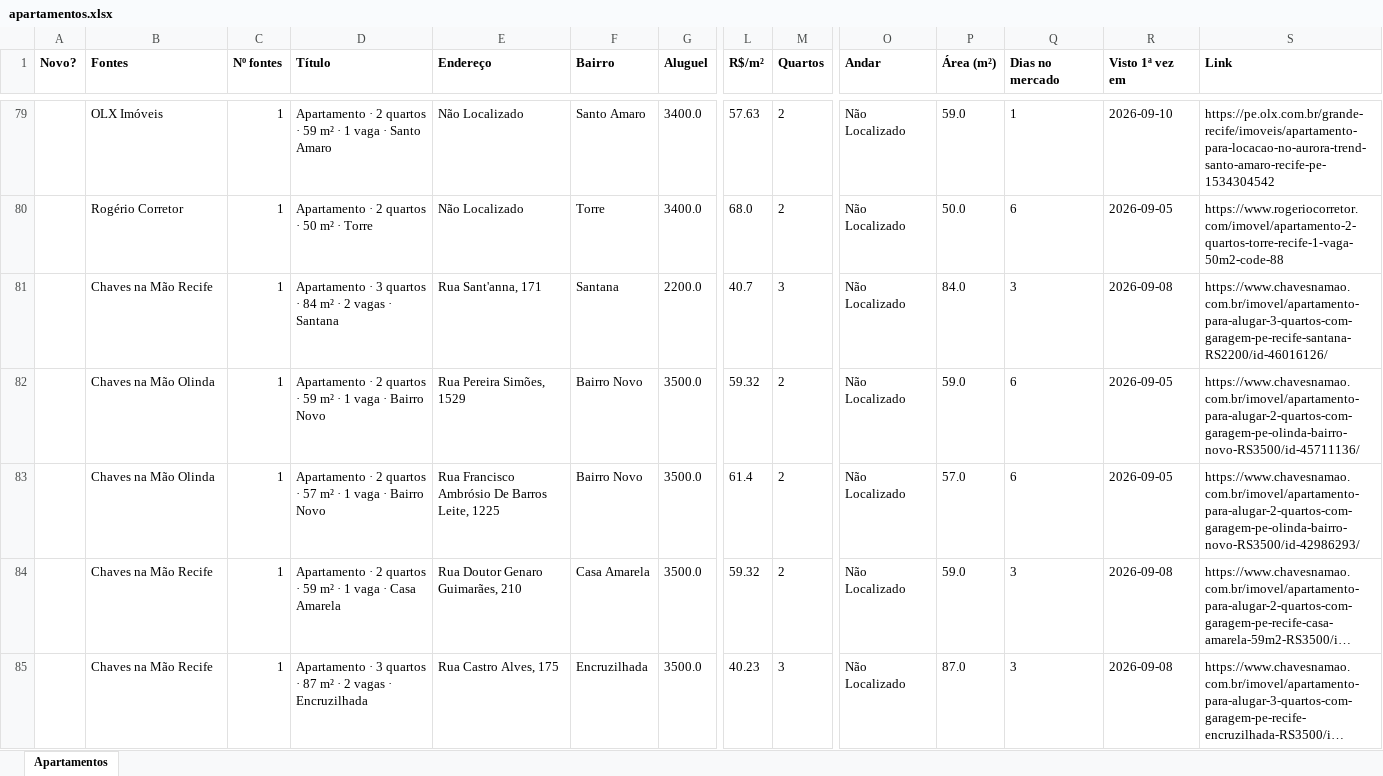
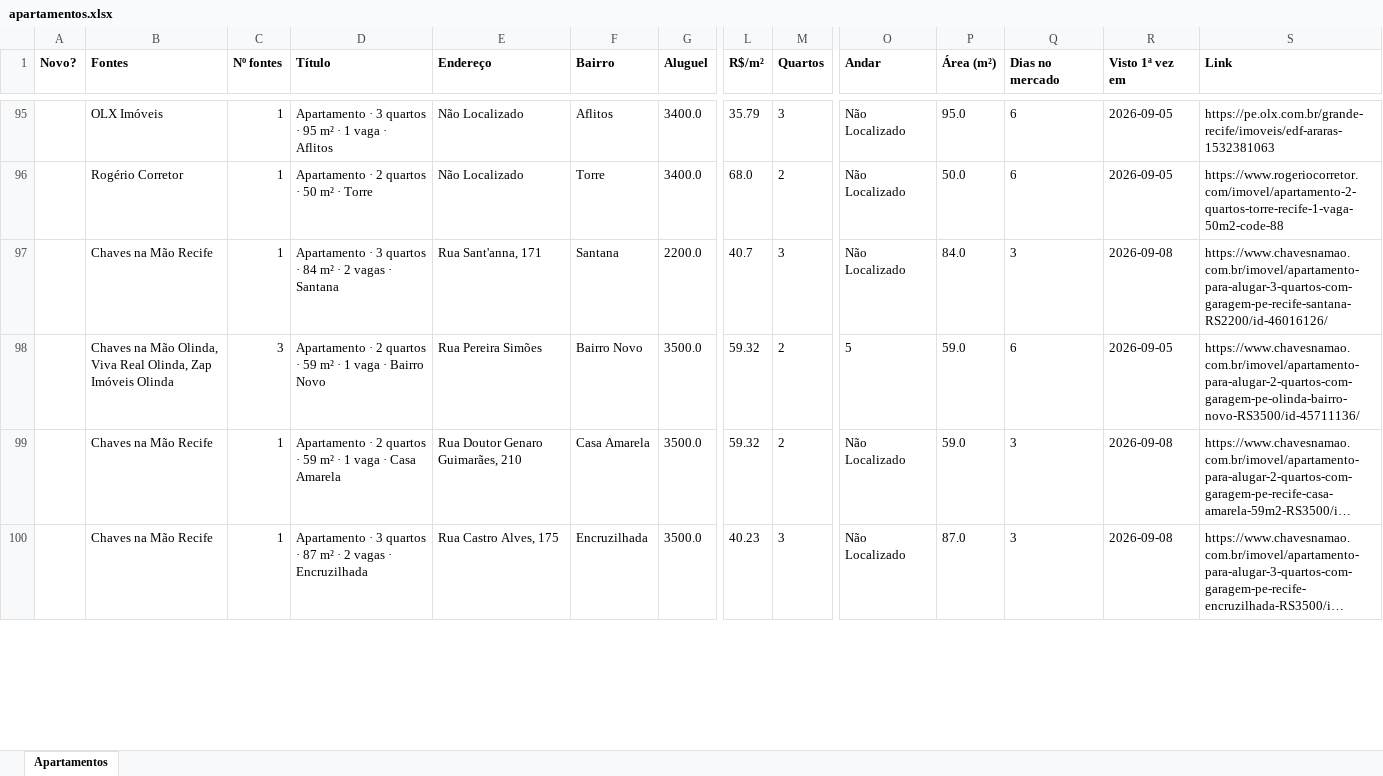
Before and after one commit to jlfig13/busca-imovel, an Excel workbook: saida/apartamentos.xlsx, sheet Apartamentos, drawn as a sheet; only a part is shown, gaps mark what is left out; long unchanged cells end in …; values as stored, in another font and other column widths than the file's, no borders; removed rows and columns are numbered as before the commit, all else as after; rows hold the shown columns only; the diff covers the shown part only; the diff names each change by its address in the sheet, - before the commit and + after, or states it on an @@ line.

```diff
--- a/saida/apartamentos.xlsx (sheet Apartamentos)
+++ b/saida/apartamentos.xlsx (sheet Apartamentos)
-D95 (Título): Apartamento · 2 quartos · 59 m² · 1 vaga · Santo Amaro
+D95 (Título): Apartamento · 3 quartos · 95 m² · 1 vaga · Aflitos
-F95 (Bairro): Santo Amaro
+F95 (Bairro): Aflitos
-L95 (R$/m²): 57.63
+L95 (R$/m²): 35.79
-M95 (Quartos): 2
+M95 (Quartos): 3
-P95 (Área (m²)): 59.0
+P95 (Área (m²)): 95.0
-Q95 (Dias no mercado): 1
+Q95 (Dias no mercado): 6
-R95 (Visto 1ª vez em): 2026-09-10
+R95 (Visto 1ª vez em): 2026-09-05
-S95 (Link): https://pe.olx.com.br/grande-recife/imoveis/apartamento-para-locacao-no-aurora-trend-santo-amaro-recife-pe-1534304542
+S95 (Link): https://pe.olx.com.br/grande-recife/imoveis/edf-araras-1532381063
-B98 (Fontes): Chaves na Mão Olinda
+B98 (Fontes): Chaves na Mão Olinda, Viva Real Olinda, Zap Imóveis Olinda
-C98 (Nº fontes): 1
+C98 (Nº fontes): 3
-E98 (Endereço): Rua Pereira Simões, 1529
+E98 (Endereço): Rua Pereira Simões
-O98 (Andar): Não Localizado
+O98 (Andar): 5
-row 83:  | Chaves na Mão Olinda | 1 | Apartamento · 2 quartos · 57 m² · 1 vaga · Bairro Novo | Rua Francisco Ambrósio De Barros Leite, 1225 | Bairro Novo | 3500.0 | 61.4 | 2 | Não Localizado | 57.0 | 6 | 2026-09-05 | https://www.chavesnamao.com.br/imovel/apartamento-para-alugar-2-quartos-com-garagem-pe-olinda-bairro-novo-RS3500/id-42986293/
```
Also changed, not shown: 44 added rows, 47 removed rows and 232 edited cells elsewhere in this sheet, 1 other file.
